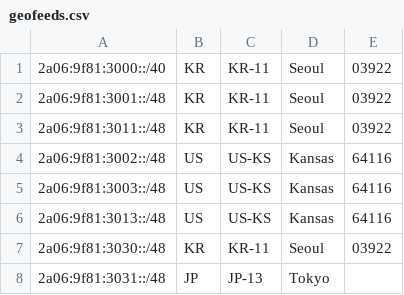
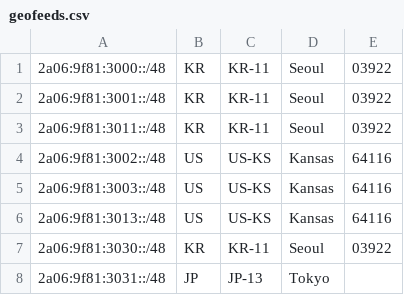
Before and after one commit to Yuki-Network-LTD/geofeeds, a CSV file: geofeeds.csv, drawn as a sheet.

Commit message:
Update geofeeds.csv

```diff
--- a/geofeeds.csv
+++ b/geofeeds.csv
@@ -1,2 +1,2 @@
-2a06:9f81:3000::/40,KR,KR-11,Seoul,03922,
+2a06:9f81:3000::/48,KR,KR-11,Seoul,03922,
 2a06:9f81:3001::/48,KR,KR-11,Seoul,03922,
```
